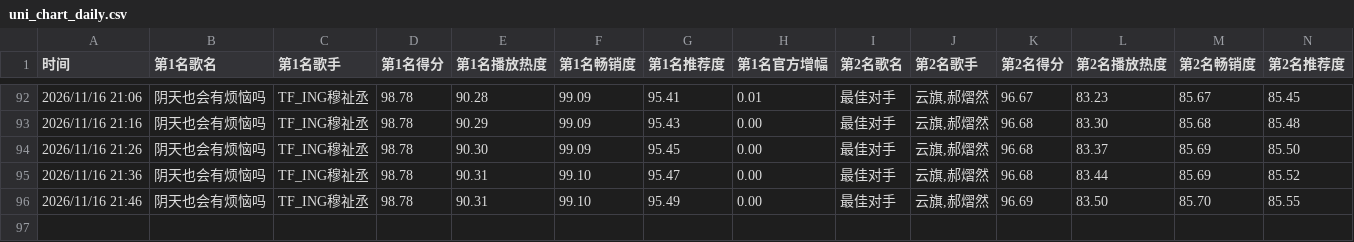
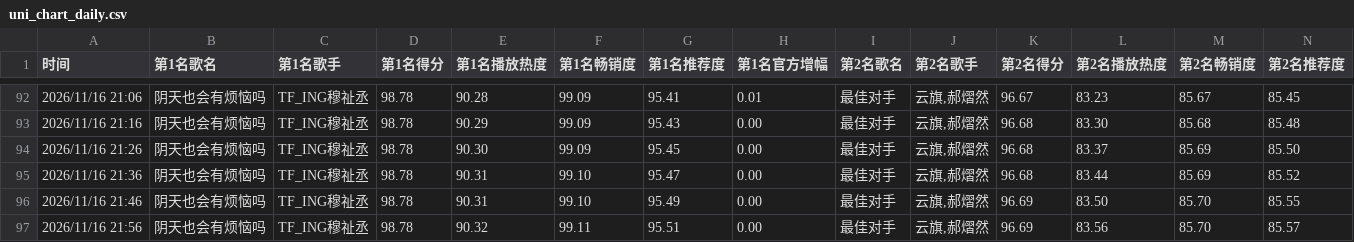
Before and after one commit to haanhaanL/uni-chart-data, a CSV file: uni_chart_daily.csv, drawn as a sheet; only a part is shown, gaps mark what is left out; rows hold the shown columns only; the diff names each change by its address in the sheet, - before the commit and + after, or states it on an @@ line.

```diff
--- a/uni_chart_daily.csv
+++ b/uni_chart_daily.csv
+row 97: 2026/11/16 21:56 | 阴天也会有烦恼吗 | TF_ING穆祉丞 | 98.78 | 90.32 | 99.11 | 95.51 | 0.00 | 最佳对手 | 云旗,郝熠然 | 96.69 | 83.56 | 85.70 | 85.57
```
Also changed, not shown: uni_chart_weekly.csv.
